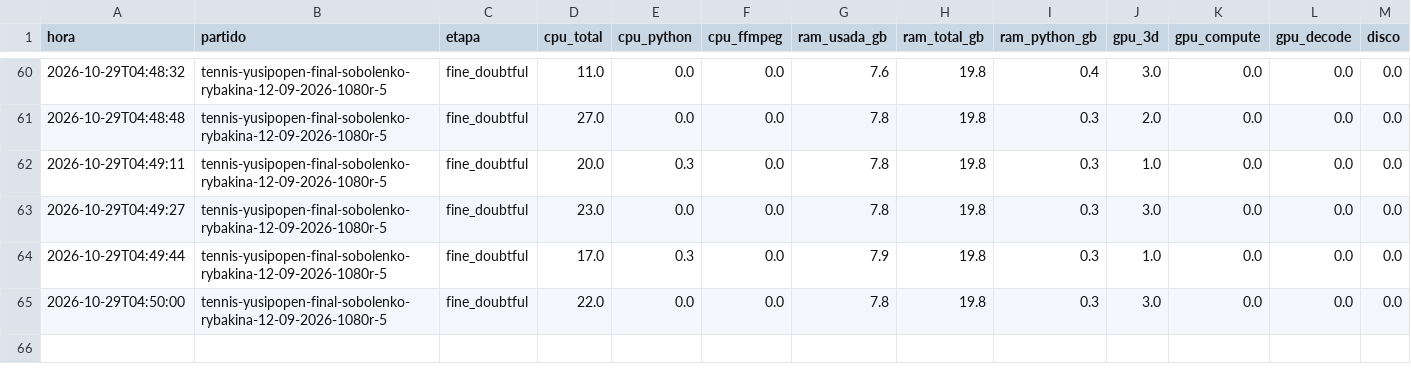
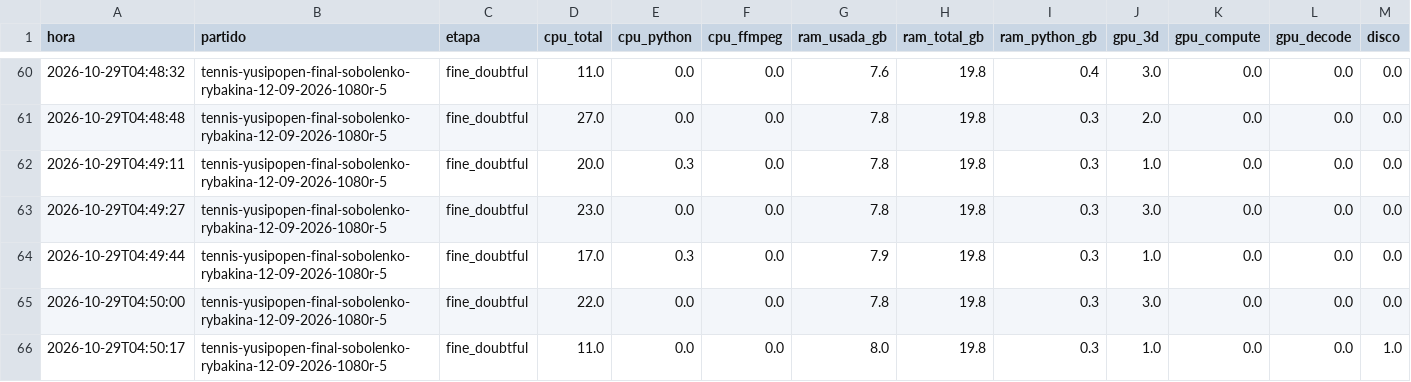
Before and after one commit to estebancobo-dot/tennis-biomechanics, a CSV file: recursos/recursos_2026-10-29_0432.csv, drawn as a sheet; only a part is shown, gaps mark what is left out; the diff names each change by its address in the sheet, - before the commit and + after, or states it on an @@ line.

```diff
--- a/recursos/recursos_2026-10-29_0432.csv
+++ b/recursos/recursos_2026-10-29_0432.csv
+row 66: 2026-10-29T04:50:17 | tennis-yusipopen-final-sobolenko-rybakina-12-09-2026-1080r-5 | fine_doubtful | 11.0 | 0.0 | 0.0 | 8.0 | 19.8 | 0.3 | 1.0 | 0.0 | 0.0 | 1.0
```
Also changed, not shown: 9 other files.
